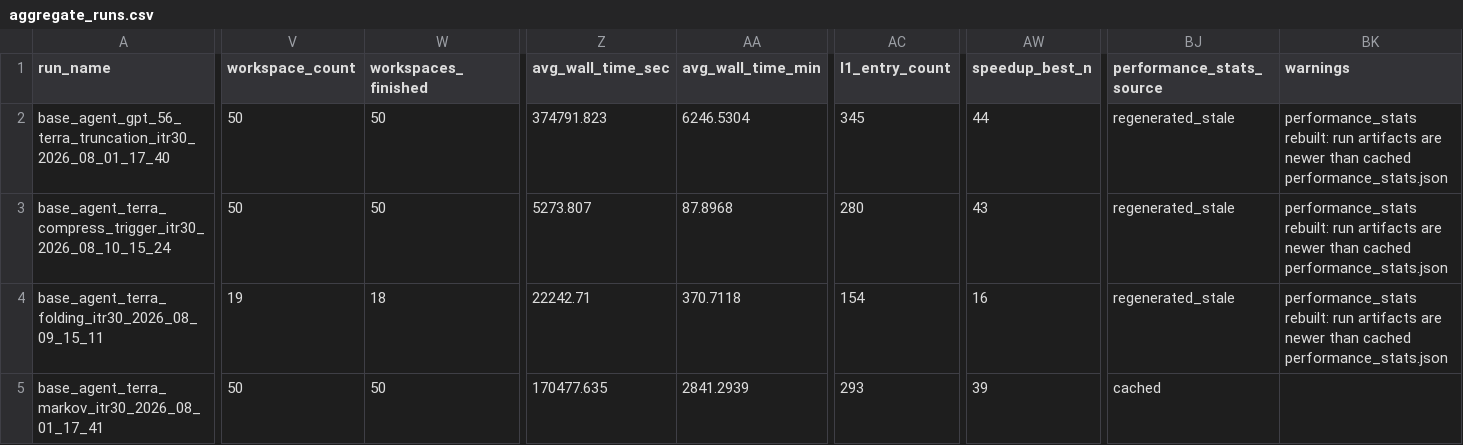
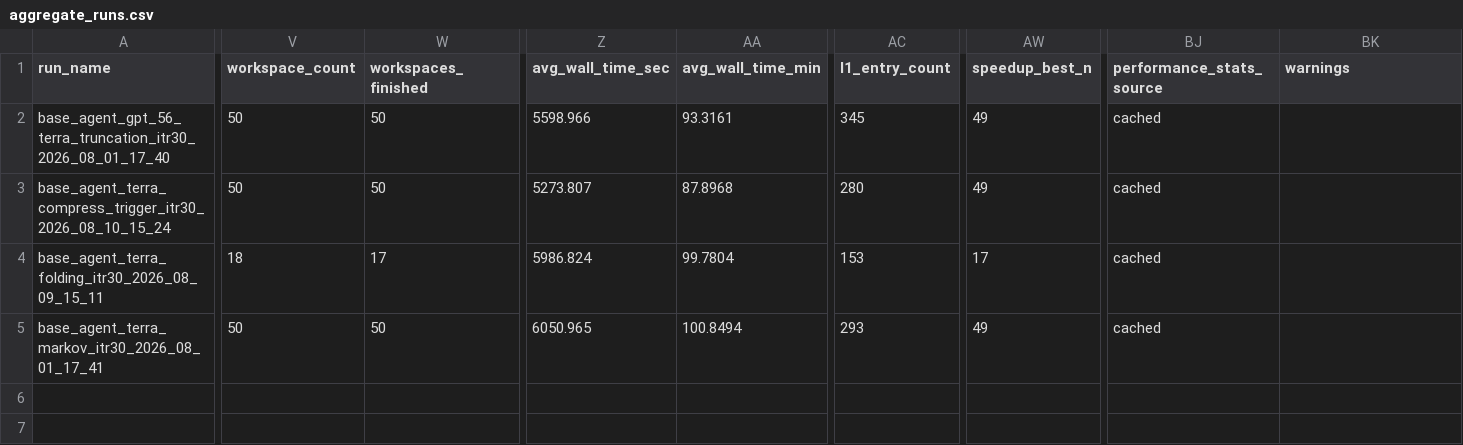
Before and after one commit to Kelvin0110/KernelBench, a CSV file: scripts_integration/new_evolving_agent_analysis/output/gpt-56-terra-inf-CPU4/aggregate_runs.csv, drawn as a sheet; only a part is shown, gaps mark what is left out; the diff covers the shown part only; the diff names each change by its address in the sheet, - before the commit and + after, or states it on an @@ line.

```diff
--- a/scripts_integration/new_evolving_agent_analysis/output/gpt-56-terra-inf-CPU4/aggregate_runs.csv
+++ b/scripts_integration/new_evolving_agent_analysis/output/gpt-56-terra-inf-CPU4/aggregate_runs.csv
-Z2 (avg_wall_time_sec): 374791.823
+Z2 (avg_wall_time_sec): 5598.966
-AA2 (avg_wall_time_min): 6246.5304
+AA2 (avg_wall_time_min): 93.3161
-AW2 (speedup_best_n): 44
+AW2 (speedup_best_n): 49
-BJ2:BJ4 (performance_stats_source): regenerated_stale
+BJ2:BJ4 (performance_stats_source): cached
-BK2:BK4 (warnings): performance_stats rebuilt: run artifacts are newer than cached performance_stats.json
+BK2:BK4 (warnings): (empty)
-AW3 (speedup_best_n): 43
+AW3 (speedup_best_n): 49
-V4 (workspace_count): 19
+V4 (workspace_count): 18
-W4 (workspaces_finished): 18
+W4 (workspaces_finished): 17
-Z4 (avg_wall_time_sec): 22242.71
+Z4 (avg_wall_time_sec): 5986.824
-AA4 (avg_wall_time_min): 370.7118
+AA4 (avg_wall_time_min): 99.7804
-AC4 (l1_entry_count): 154
+AC4 (l1_entry_count): 153
-AW4 (speedup_best_n): 16
+AW4 (speedup_best_n): 17
-Z5 (avg_wall_time_sec): 170477.635
+Z5 (avg_wall_time_sec): 6050.965
-AA5 (avg_wall_time_min): 2841.2939
+AA5 (avg_wall_time_min): 100.8494
-AW5 (speedup_best_n): 39
+AW5 (speedup_best_n): 49
```
Also changed, not shown: 16 edited cells elsewhere in this file, scripts_integration/new_evolving_agent_analysis/output/GH200x2/aggregate_runs.csv, scripts_integration/new_evolving_agent_analysis/output/gpt-oss-120b-inf-CPU6/aggregate_runs.csv, 9 other files.
